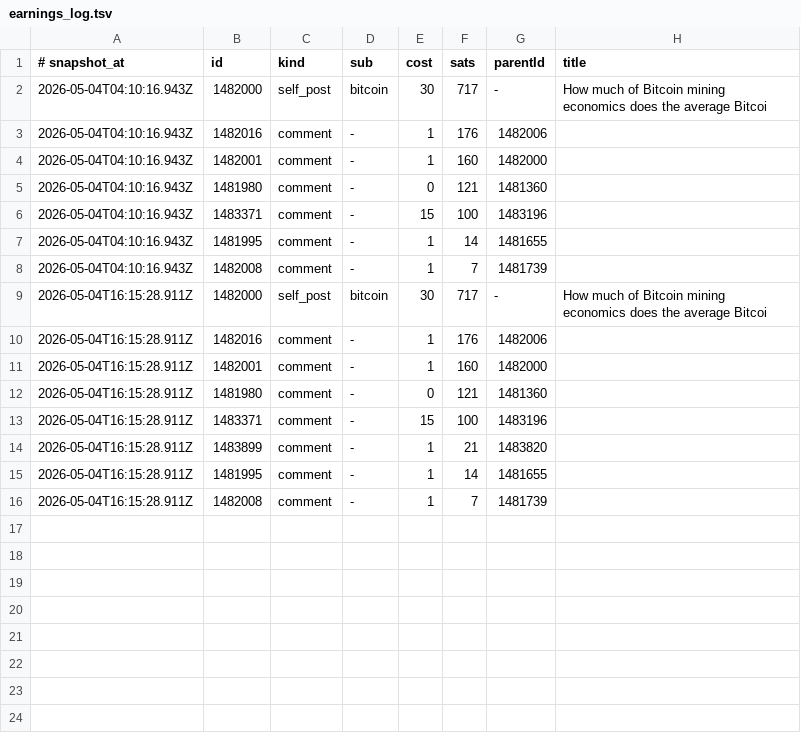
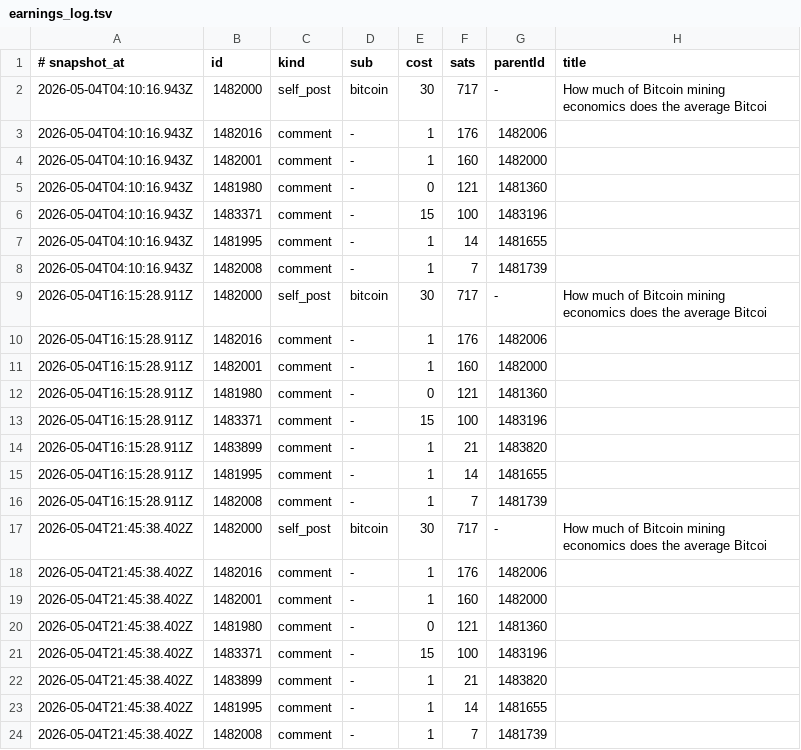
Before and after one commit to szamaniai/sn-monetization-runtime, a TSV file: data/ledger/earnings_log.tsv, drawn as a sheet; the diff names each change by its address in the sheet, - before the commit and + after, or states it on an @@ line.

```diff
--- a/data/ledger/earnings_log.tsv
+++ b/data/ledger/earnings_log.tsv
+row 17: 2026-05-04T21:45:38.402Z | 1482000 | self_post | bitcoin | 30 | 717 | - | How much of Bitcoin mining economics does the average Bitcoi
+row 18: 2026-05-04T21:45:38.402Z | 1482016 | comment | - | 1 | 176 | 1482006
+row 19: 2026-05-04T21:45:38.402Z | 1482001 | comment | - | 1 | 160 | 1482000
+row 20: 2026-05-04T21:45:38.402Z | 1481980 | comment | - | 0 | 121 | 1481360
+row 21: 2026-05-04T21:45:38.402Z | 1483371 | comment | - | 15 | 100 | 1483196
+row 22: 2026-05-04T21:45:38.402Z | 1483899 | comment | - | 1 | 21 | 1483820
+row 23: 2026-05-04T21:45:38.402Z | 1481995 | comment | - | 1 | 14 | 1481655
+row 24: 2026-05-04T21:45:38.402Z | 1482008 | comment | - | 1 | 7 | 1481739
```
Also changed, not shown: data/ledger/2026-05-04.tsv, 2 other files.
